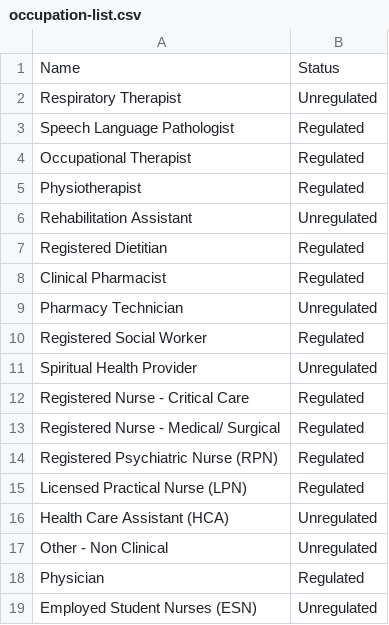
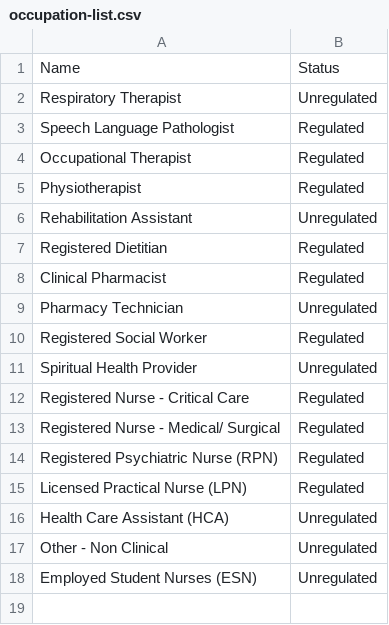
Before and after one commit to bcgov/MOH_TeamBasedCare, a CSV file: apps/api/occupation-list.csv, drawn as a sheet.

```diff
--- a/apps/api/occupation-list.csv
+++ b/apps/api/occupation-list.csv
@@ -17,3 +17,2 @@ Health Care Assistant (HCA),Unregulated
 Other - Non Clinical,Unregulated
-Physician,Regulated
 Employed Student Nurses (ESN),Unregulated
```
Also changed, not shown: apps/api/updated-care-activity.csv, 2 other files.
